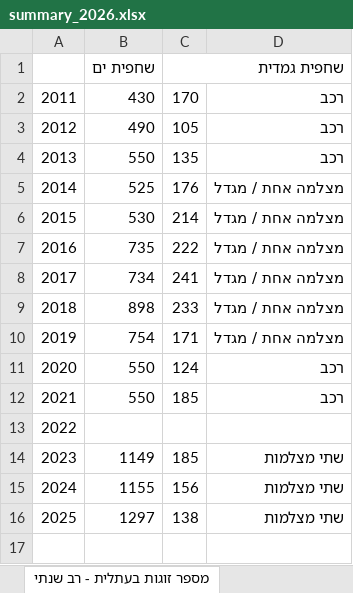
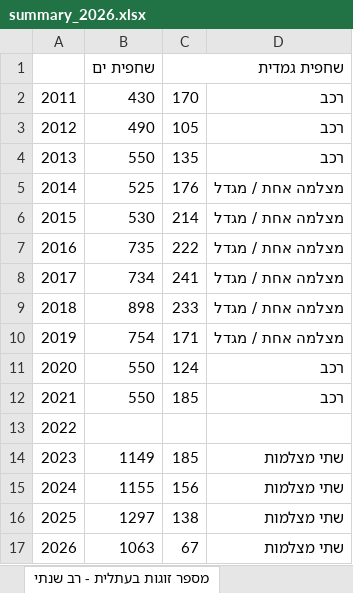
Before and after one commit to Inbal-Schekler/Terns-population-crush-paper, an Excel workbook: data_raw/summary_2026.xlsx, sheet מספר זוגות בעתלית - רב שנתי, drawn as a sheet; values as stored, in another font and other column widths than the file's, no borders; charts and pictures not drawn; the diff names each change by its address in the sheet, - before the commit and + after, or states it on an @@ line.

Commit message:
Add 2026 pair counts, translate pairs_method to English, rename output file
- Added 2026 row (1063 hir / 67 alb pairs, two cameras) to
  data_raw/summary_2026.xlsx's מספר זוגות בעתלית sheet, per Inbal's
  own count (issue #4).
- 00_build_dataset.R now recodes pairs_method Hebrew labels to English
  at build time (Car / One camera-tower / 2 cameras) instead of relying
  on a manual edit to the generated CSV, which would have been silently
  overwritten on the next script run.
- Renamed output to master_dataset_2010_2026.csv.

```diff
--- a/data_raw/summary_2026.xlsx (sheet מספר זוגות בעתלית - רב שנתי)
+++ b/data_raw/summary_2026.xlsx (sheet מספר זוגות בעתלית - רב שנתי)
+row 17: 2026 | 1063 | 67 | שתי מצלמות
```
Also changed, not shown: charts or pictures, 7 other files.
